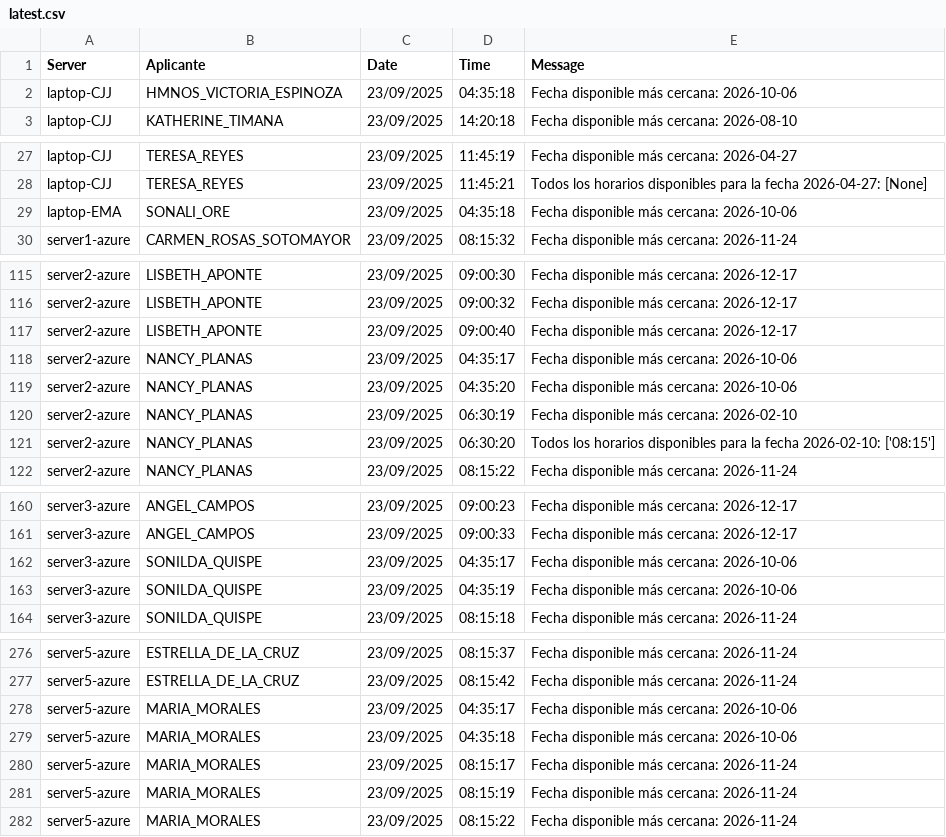
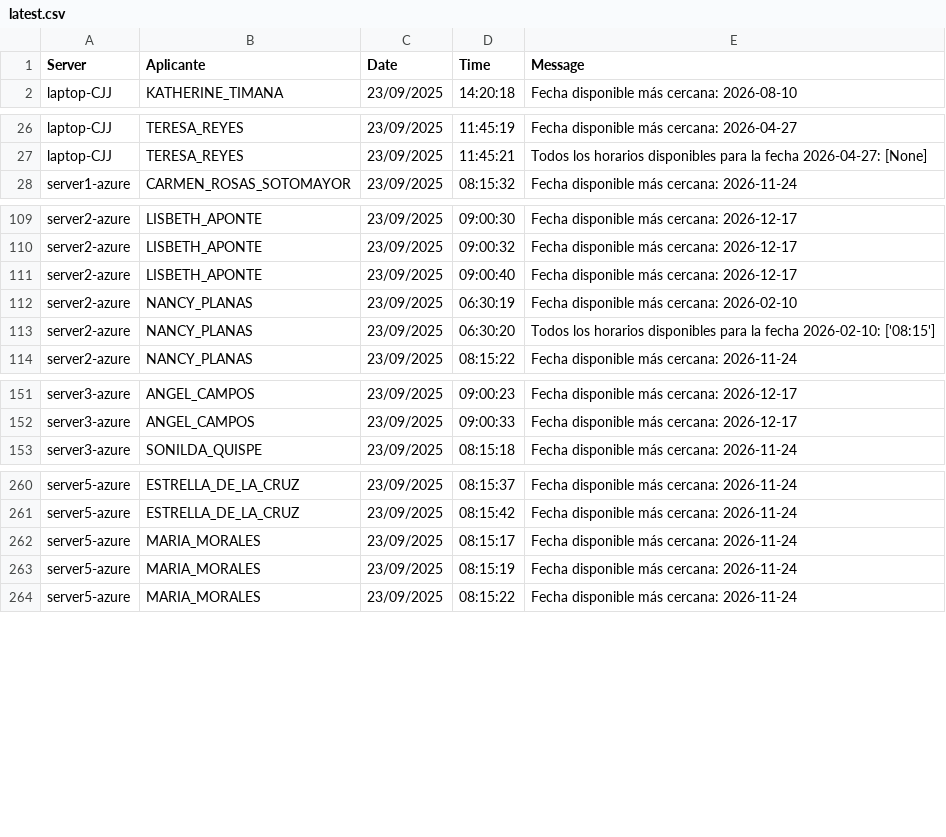
Before and after one commit to mcjha22025/disponibilidades, a CSV file: latest.csv, drawn as a sheet; only a part is shown, gaps mark what is left out; the diff covers the shown part only.

Commit message:
Actualiza latest.csv al 2025-09-23 22:42:10Z

```diff
--- a/latest.csv
+++ b/latest.csv
@@ -1,3 +1,2 @@
 Server,Aplicante,Date,Time,Message
-laptop-CJJ,HMNOS_VICTORIA_ESPINOZA,23/09/2025,04:35:18,Fecha disponible más cercana: 2026-10-06
 laptop-CJJ,KATHERINE_TIMANA,23/09/2025,14:20:18,Fecha disponible más cercana: 2026-08-10
@@ -28,3 +27,2 @@ laptop-CJJ,TERESA_REYES,23/09/2025,11:45:19,Fecha disponible más cercana: 2026-
 laptop-CJJ,TERESA_REYES,23/09/2025,11:45:21,Todos los horarios disponibles para la fecha 2026-04-27: [None]
-laptop-EMA,SONALI_ORE,23/09/2025,04:35:18,Fecha disponible más cercana: 2026-10-06
 server1-azure,CARMEN_ROSAS_SOTOMAYOR,23/09/2025,08:15:32,Fecha disponible más cercana: 2026-11-24
@@ -117,4 +111,2 @@ server2-azure,LISBETH_APONTE,23/09/2025,09:00:32,Fecha disponible más cercana:
 server2-azure,LISBETH_APONTE,23/09/2025,09:00:40,Fecha disponible más cercana: 2026-12-17
-server2-azure,NANCY_PLANAS,23/09/2025,04:35:17,Fecha disponible más cercana: 2026-10-06
-server2-azure,NANCY_PLANAS,23/09/2025,04:35:20,Fecha disponible más cercana: 2026-10-06
 server2-azure,NANCY_PLANAS,23/09/2025,06:30:19,Fecha disponible más cercana: 2026-02-10
@@ -161,4 +152,2 @@ server3-azure,ANGEL_CAMPOS,23/09/2025,09:00:23,Fecha disponible más cercana: 20
 server3-azure,ANGEL_CAMPOS,23/09/2025,09:00:33,Fecha disponible más cercana: 2026-12-17
-server3-azure,SONILDA_QUISPE,23/09/2025,04:35:17,Fecha disponible más cercana: 2026-10-06
-server3-azure,SONILDA_QUISPE,23/09/2025,04:35:19,Fecha disponible más cercana: 2026-10-06
 server3-azure,SONILDA_QUISPE,23/09/2025,08:15:18,Fecha disponible más cercana: 2026-11-24
@@ -277,4 +261,2 @@ server5-azure,ESTRELLA_DE_LA_CRUZ,23/09/2025,08:15:37,Fecha disponible más cerc
 server5-azure,ESTRELLA_DE_LA_CRUZ,23/09/2025,08:15:42,Fecha disponible más cercana: 2026-11-24
-server5-azure,MARIA_MORALES,23/09/2025,04:35:17,Fecha disponible más cercana: 2026-10-06
-server5-azure,MARIA_MORALES,23/09/2025,04:35:18,Fecha disponible más cercana: 2026-10-06
 server5-azure,MARIA_MORALES,23/09/2025,08:15:17,Fecha disponible más cercana: 2026-11-24
```
Also changed, not shown: 15 removed rows elsewhere in this file.
